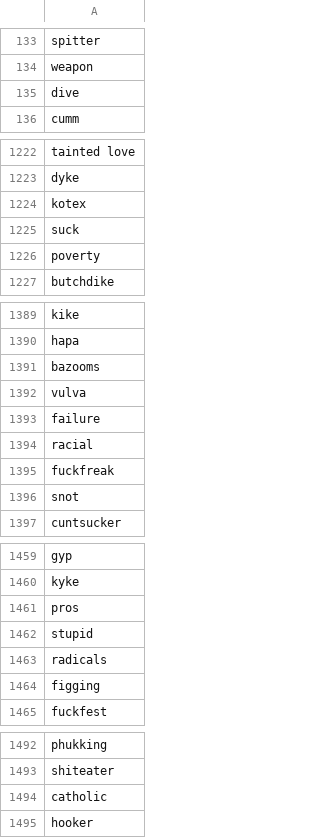
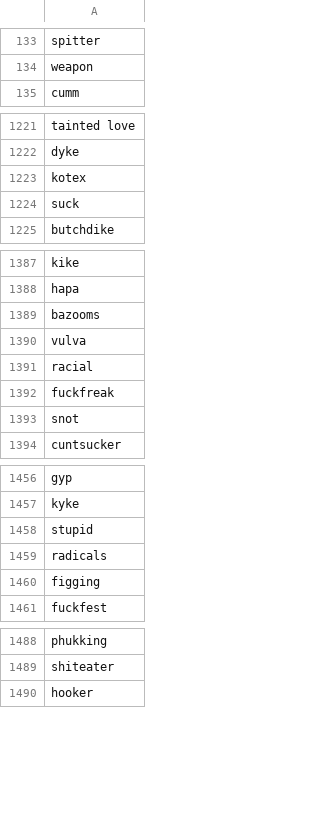
Before and after one commit to maayanhd/SafeTube, a CSV file: scoring_videos/Video_Scoring_System_metadata/Bad_Words_Dataset/bad-words.csv, drawn as a sheet; only a part is shown, gaps mark what is left out; the diff names each change by its address in the sheet, - before the commit and + after, or states it on an @@ line.

```diff
--- a/scoring_videos/Video_Scoring_System_metadata/Bad_Words_Dataset/bad-words.csv
+++ b/scoring_videos/Video_Scoring_System_metadata/Bad_Words_Dataset/bad-words.csv
-row 135: dive
-row 1226: poverty
-row 1393: failure
-row 1461: pros
-row 1494: catholic
```
Also changed, not shown: 11 other files.
